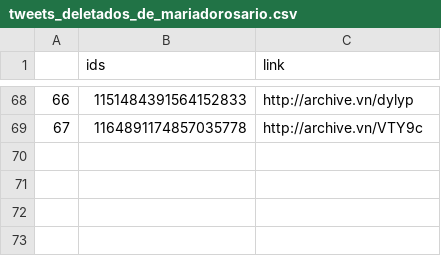
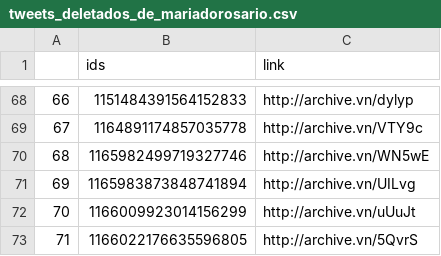
Before and after one commit to projeto7c0/7c0-core, a CSV file: csv/tweets_deletados_de_mariadorosario.csv, drawn as a sheet; only a part is shown, gaps mark what is left out.

```diff
--- a/csv/tweets_deletados_de_mariadorosario.csv
+++ b/csv/tweets_deletados_de_mariadorosario.csv
@@ -69 +69,5 @@
 67,1164891174857035778,http://archive.vn/VTY9c
+68,1165982499719327746,http://archive.vn/WN5wE
+69,1165983873848741894,http://archive.vn/UILvg
+70,1166009923014156299,http://archive.vn/uUuJt
+71,1166022176635596805,http://archive.vn/5QvrS
```
Also changed, not shown: csv/tweets_deletados_de_SenadorKajuru.csv, csv/tweets_deletados_de_caleromarcelo.csv, 14 other files.
